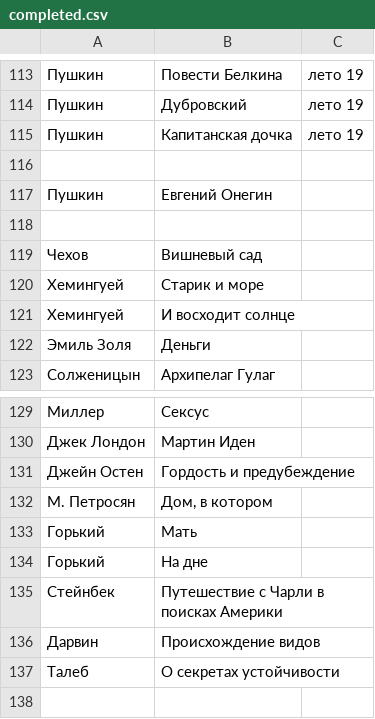
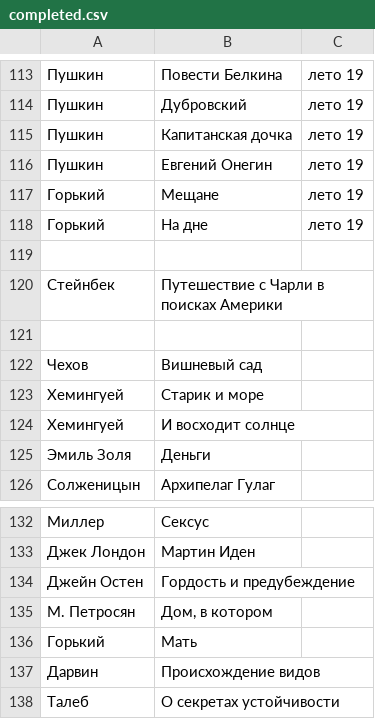
Before and after one commit to AdamSkywalker/literature, a CSV file: src/main/resources/completed.csv, drawn as a sheet; only a part is shown, gaps mark what is left out.

Commit message:
Update lists

```diff
--- a/src/main/resources/completed.csv
+++ b/src/main/resources/completed.csv
@@ -115,4 +115,7 @@
 Пушкин;Капитанская дочка;лето 19
+Пушкин;Евгений Онегин;лето 19
+Горький;Мещане;лето 19
+Горький;На дне;лето 19
 
-Пушкин;Евгений Онегин
+Стейнбек;Путешествие с Чарли в поисках Америки
 
@@ -133,4 +136,2 @@
 Горький;Мать
-Горький;На дне
-Стейнбек;Путешествие с Чарли в поисках Америки
 Дарвин;Происхождение видов
```
Also changed, not shown: 1 other file.
